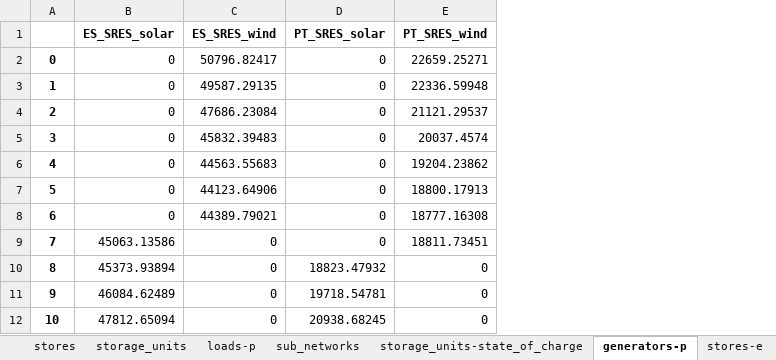
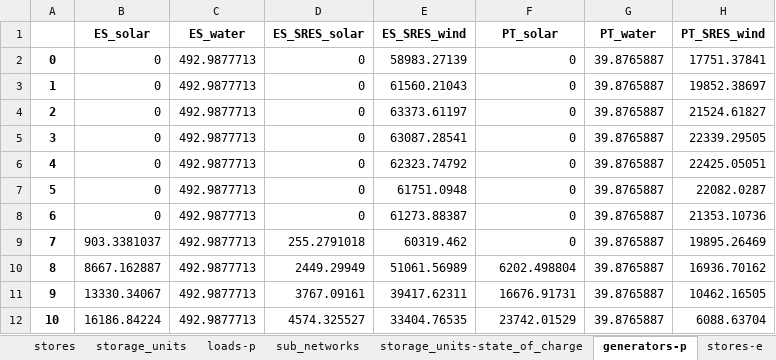
Before and after one commit to anabatres28-png/Dispatching-Project-in-PypSA, an Excel workbook: Modelo_España_Portugal/Resultados/ES_PT_Unidos_inversion.xlsx, sheet generators-p, drawn as a sheet; only a part is shown; values as stored, in another font and other column widths than the file's, no borders; 1 other sheet too large or unreadable and not compared; addresses are those after the commit; the diff covers the shown part only; the diff names each change by its address in the sheet, - before the commit and + after, or states it on an @@ line.

```diff
--- a/Modelo_España_Portugal/Resultados/ES_PT_Unidos_inversion.xlsx (sheet generators-p)
+++ b/Modelo_España_Portugal/Resultados/ES_PT_Unidos_inversion.xlsx (sheet generators-p)
+column B (ES_solar), rows 2-12: 0 | 0 | 0 | 0 | 0 | 0 | 0 | 903.3381037 | 8667.162887 | 13330.34067 | 16186.84224
+column C (ES_water), rows 2-12: all 492.9877713
+column G (PT_water), rows 2-12: all 39.8765887
-F1: PT_SRES_solar
+F1: PT_solar
-E2 (ES_SRES_wind): 50796.82417
+E2 (ES_SRES_wind): 58983.27139
-H2 (PT_SRES_wind): 22659.25271
+H2 (PT_SRES_wind): 17751.37841
-E3 (ES_SRES_wind): 49587.29135
+E3 (ES_SRES_wind): 61560.21043
-H3 (PT_SRES_wind): 22336.59948
+H3 (PT_SRES_wind): 19852.38697
-E4 (ES_SRES_wind): 47686.23084
+E4 (ES_SRES_wind): 63373.61197
-H4 (PT_SRES_wind): 21121.29537
+H4 (PT_SRES_wind): 21524.61827
-E5 (ES_SRES_wind): 45832.39483
+E5 (ES_SRES_wind): 63087.28541
-H5 (PT_SRES_wind): 20037.4574
+H5 (PT_SRES_wind): 22339.29505
-E6 (ES_SRES_wind): 44563.55683
+E6 (ES_SRES_wind): 62323.74792
-H6 (PT_SRES_wind): 19204.23862
+H6 (PT_SRES_wind): 22425.05051
-E7 (ES_SRES_wind): 44123.64906
+E7 (ES_SRES_wind): 61751.0948
-H7 (PT_SRES_wind): 18800.17913
+H7 (PT_SRES_wind): 22082.0287
-E8 (ES_SRES_wind): 44389.79021
+E8 (ES_SRES_wind): 61273.88387
-H8 (PT_SRES_wind): 18777.16308
+H8 (PT_SRES_wind): 21353.10736
-D9 (ES_SRES_solar): 45063.13586
+D9 (ES_SRES_solar): 255.2791018
-E9 (ES_SRES_wind): 0
+E9 (ES_SRES_wind): 60319.462
-H9 (PT_SRES_wind): 18811.73451
+H9 (PT_SRES_wind): 19895.26469
-D10 (ES_SRES_solar): 45373.93894
+D10 (ES_SRES_solar): 2449.29949
-E10 (ES_SRES_wind): 0
+E10 (ES_SRES_wind): 51061.56989
-F10 (PT_solar): 18823.47932
+F10 (PT_solar): 6202.498804
-H10 (PT_SRES_wind): 0
+H10 (PT_SRES_wind): 16936.70162
-D11 (ES_SRES_solar): 46084.62489
+D11 (ES_SRES_solar): 3767.09161
-E11 (ES_SRES_wind): 0
+E11 (ES_SRES_wind): 39417.62311
-F11 (PT_solar): 19718.54781
+F11 (PT_solar): 16676.91731
-H11 (PT_SRES_wind): 0
+H11 (PT_SRES_wind): 10462.16505
-D12 (ES_SRES_solar): 47812.65094
+D12 (ES_SRES_solar): 4574.325527
-E12 (ES_SRES_wind): 0
+E12 (ES_SRES_wind): 33404.76535
-F12 (PT_solar): 20938.68245
+F12 (PT_solar): 23742.01529
-H12 (PT_SRES_wind): 0
+H12 (PT_SRES_wind): 6088.63704
```
Also changed, not shown: 440 edited cells elsewhere in this sheet, sheet links-p1, sheet links-p0, sheet buses-marginal_price, sheet storage_units-state_of_charge, sheet stores-e, sheet buses-p, 7 more sheets, other sheet tabs, Modelo_España_Portugal/Modelo_ES_PT_Unido - SRES_Restriccion/modelo_dispatching_españa_portugal_unido_sresrestriccion.xlsx, Modelo_España_Portugal/Modelo_ES_PT_Unido - SRES_Restriccion/modelo_inversion_españa_portugal_unido_sresrestriccion.xlsx, 3 other files.
